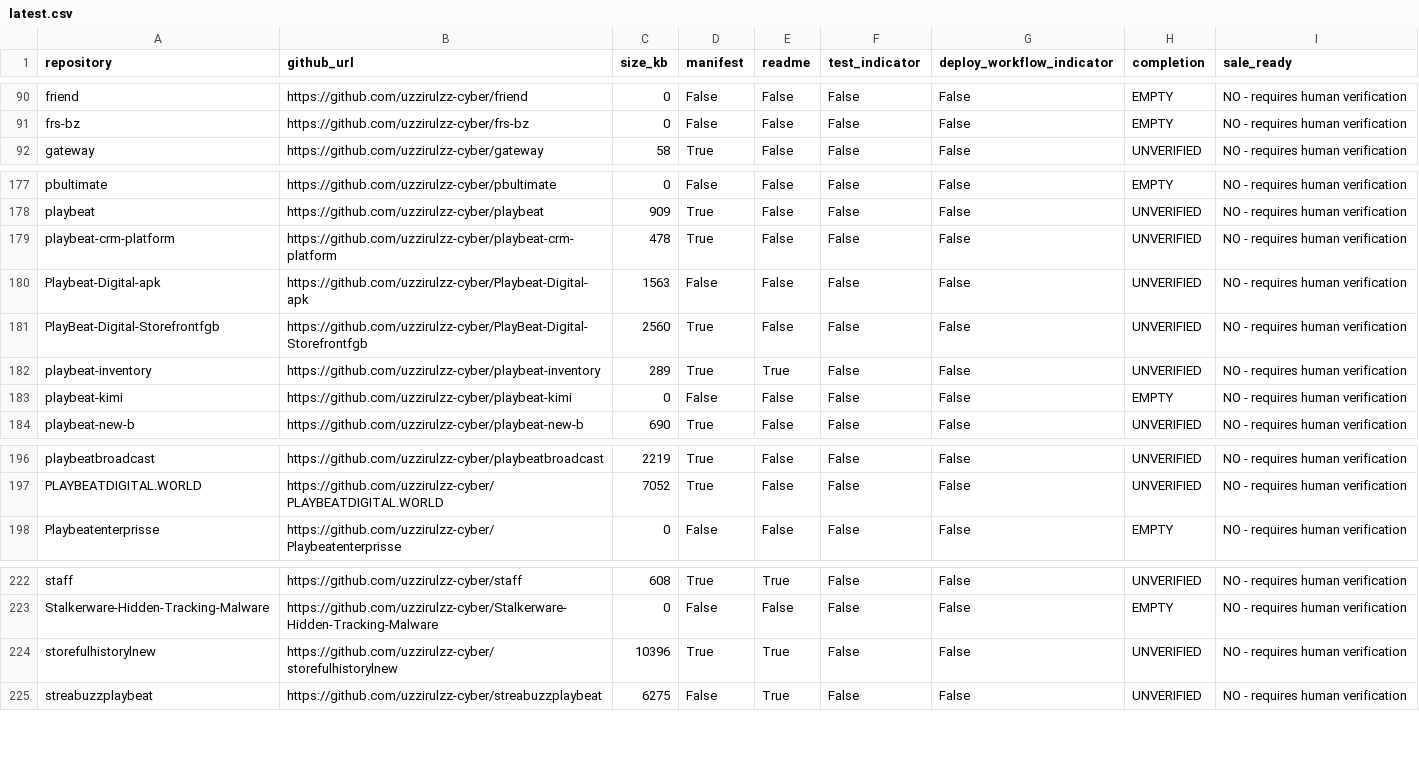
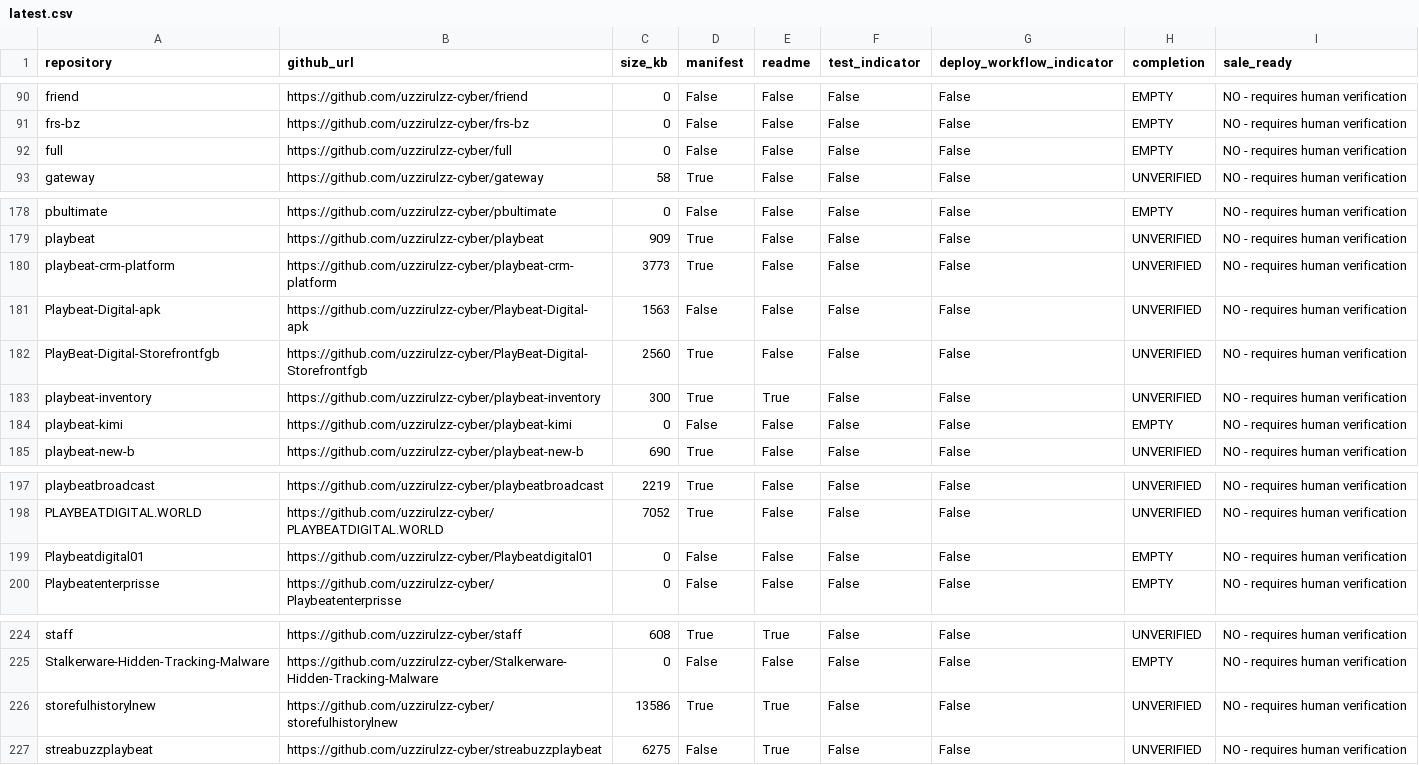
Before and after one commit to uzzirulzz-cyber/playbeat-inventory, a CSV file: reports/latest.csv, drawn as a sheet; only a part is shown, gaps mark what is left out.

```diff
--- a/reports/latest.csv
+++ b/reports/latest.csv
@@ -91,2 +91,3 @@ friend,https://github.com/uzzirulzz-cyber/friend,0,False,False,False,False,EMPTY
 frs-bz,https://github.com/uzzirulzz-cyber/frs-bz,0,False,False,False,False,EMPTY,NO - requires human verification
+full,https://github.com/uzzirulzz-cyber/full,0,False,False,False,False,EMPTY,NO - requires human verification
 gateway,https://github.com/uzzirulzz-cyber/gateway,58,True,False,False,False,UNVERIFIED,NO - requires human verification
@@ -178,6 +179,6 @@ pbultimate,https://github.com/uzzirulzz-cyber/pbultimate,0,False,False,False,Fal
 playbeat,https://github.com/uzzirulzz-cyber/playbeat,909,True,False,False,False,UNVERIFIED,NO - requires human verification
-playbeat-crm-platform,https://github.com/uzzirulzz-cyber/playbeat-crm-platform,478,True,False,False,False,UNVERIFIED,NO - requires human verification
+playbeat-crm-platform,https://github.com/uzzirulzz-cyber/playbeat-crm-platform,3773,True,False,False,False,UNVERIFIED,NO - requires human verification
 Playbeat-Digital-apk,https://github.com/uzzirulzz-cyber/Playbeat-Digital-apk,1563,False,False,False,False,UNVERIFIED,NO - requires human verification
 PlayBeat-Digital-Storefrontfgb,https://github.com/uzzirulzz-cyber/PlayBeat-Digital-Storefrontfgb,2560,True,False,False,False,UNVERIFIED,NO - requires human verification
-playbeat-inventory,https://github.com/uzzirulzz-cyber/playbeat-inventory,289,True,True,False,False,UNVERIFIED,NO - requires human verification
+playbeat-inventory,https://github.com/uzzirulzz-cyber/playbeat-inventory,300,True,True,False,False,UNVERIFIED,NO - requires human verification
 playbeat-kimi,https://github.com/uzzirulzz-cyber/playbeat-kimi,0,False,False,False,False,EMPTY,NO - requires human verification
@@ -197,2 +198,3 @@ playbeatbroadcast,https://github.com/uzzirulzz-cyber/playbeatbroadcast,2219,True
 PLAYBEATDIGITAL.WORLD,https://github.com/uzzirulzz-cyber/PLAYBEATDIGITAL.WORLD,7052,True,False,False,False,UNVERIFIED,NO - requires human verification
+Playbeatdigital01,https://github.com/uzzirulzz-cyber/Playbeatdigital01,0,False,False,False,False,EMPTY,NO - requires human verification
 Playbeatenterprisse,https://github.com/uzzirulzz-cyber/Playbeatenterprisse,0,False,False,False,False,EMPTY,NO - requires human verification
@@ -223,3 +225,3 @@ staff,https://github.com/uzzirulzz-cyber/staff,608,True,True,False,False,UNVERIF
 Stalkerware-Hidden-Tracking-Malware,https://github.com/uzzirulzz-cyber/Stalkerware-Hidden-Tracking-Malware,0,False,False,False,False,EMPTY,NO - requires human verification
-storefulhistorylnew,https://github.com/uzzirulzz-cyber/storefulhistorylnew,10396,True,True,False,False,UNVERIFIED,NO - requires human verification
+storefulhistorylnew,https://github.com/uzzirulzz-cyber/storefulhistorylnew,13586,True,True,False,False,UNVERIFIED,NO - requires human verification
 streabuzzplaybeat,https://github.com/uzzirulzz-cyber/streabuzzplaybeat,6275,False,True,False,False,UNVERIFIED,NO - requires human verification
```
Also changed, not shown: 1 other file.
